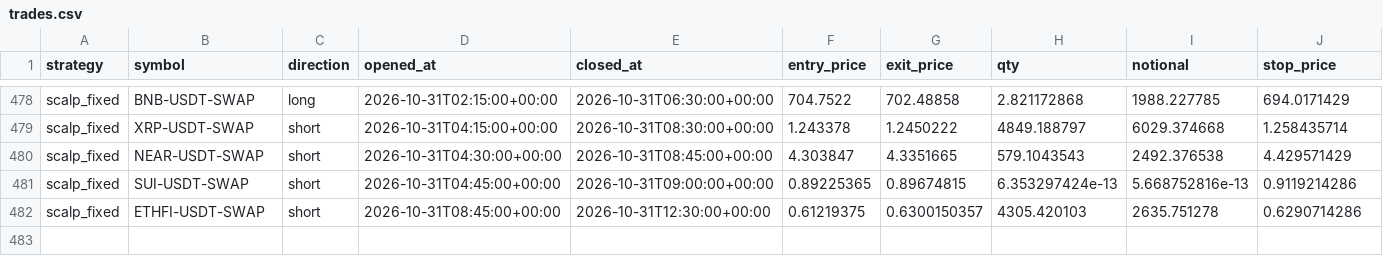
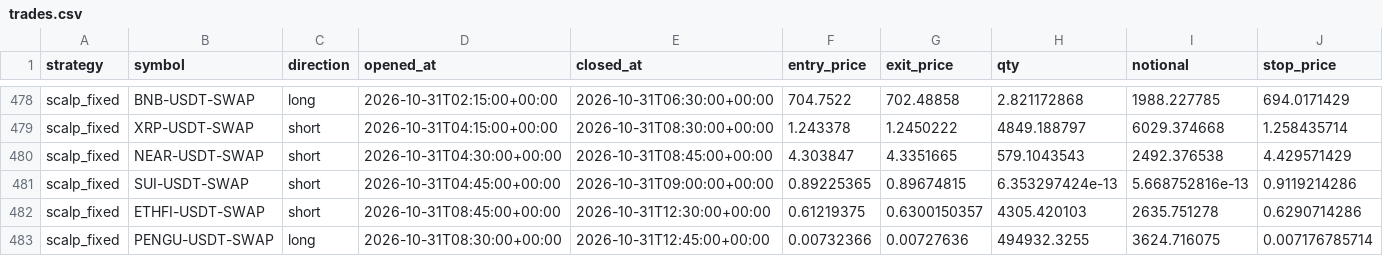
Before and after one commit to klonnist/crypto-paper-bot, a CSV file: ledgers_scalp/scalp_fixed/trades.csv, drawn as a sheet; only a part is shown, gaps mark what is left out; rows hold the shown columns only; the diff names each change by its address in the sheet, - before the commit and + after, or states it on an @@ line.

```diff
--- a/ledgers_scalp/scalp_fixed/trades.csv
+++ b/ledgers_scalp/scalp_fixed/trades.csv
+row 483: scalp_fixed | PENGU-USDT-SWAP | long | 2026-10-31T08:30:00+00:00 | 2026-10-31T12:45:00+00:00 | 0.00732366 | 0.00727636 | 494932.3255 | 3624.716075 | 0.007176785714
```
Also changed, not shown: ledgers_scalp/scalp_fixed/equity.csv, ledgers_scalp/scalp_patient/equity.csv, 10 other files.
